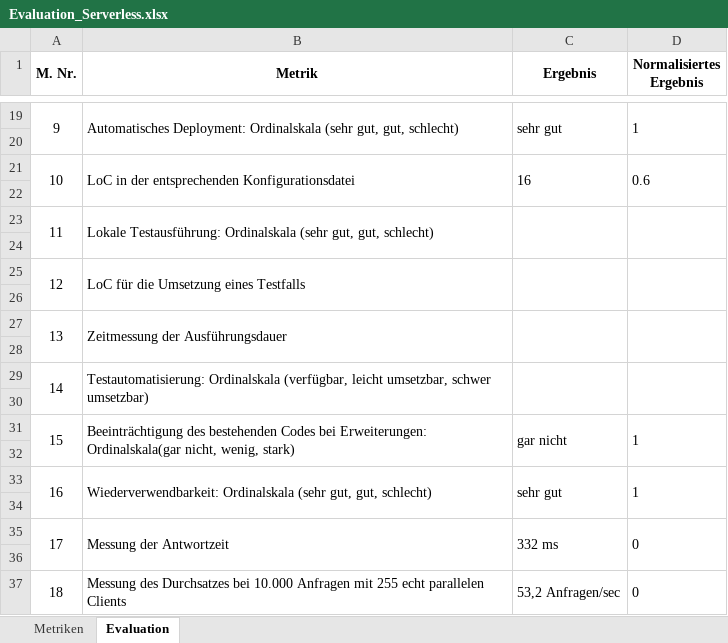
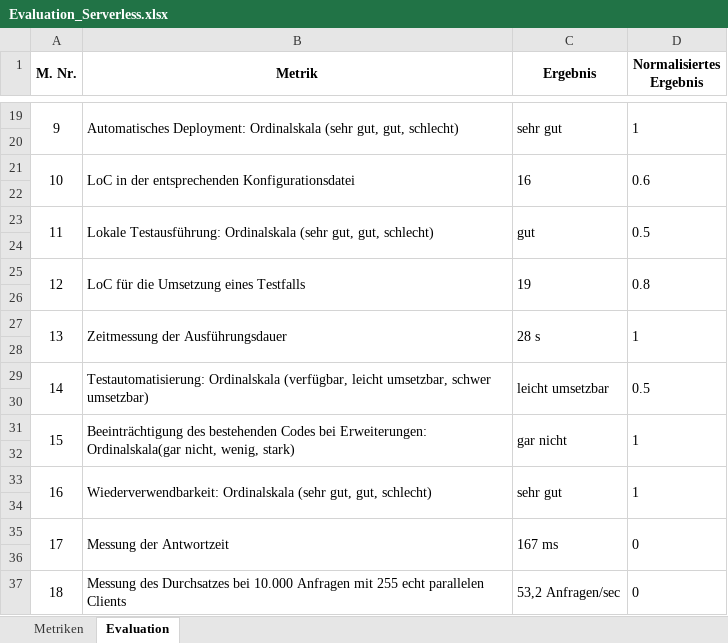
Before and after one commit to ThoGro/bachelorarbeit, an Excel workbook: 3.6/Evaluation_Serverless.xlsx, sheet Evaluation, drawn as a sheet; only a part is shown, gaps mark what is left out; values as stored, in another font and other column widths than the file's, no borders; the diff names each change by its address in the sheet, - before the commit and + after, or states it on an @@ line.

```diff
--- a/3.6/Evaluation_Serverless.xlsx (sheet Evaluation)
+++ b/3.6/Evaluation_Serverless.xlsx (sheet Evaluation)
-C23 (Ergebnis): (empty)
+C23 (Ergebnis): gut
-D23 (Normalisiertes Ergebnis): (empty)
+D23 (Normalisiertes Ergebnis): 0.5
-C25 (Ergebnis): (empty)
+C25 (Ergebnis): 19
-D25 (Normalisiertes Ergebnis): (empty)
+D25 (Normalisiertes Ergebnis): 0.8
-C27 (Ergebnis): (empty)
+C27 (Ergebnis): 28 s
-D27 (Normalisiertes Ergebnis): (empty)
+D27 (Normalisiertes Ergebnis): 1
-C29 (Ergebnis): (empty)
+C29 (Ergebnis): leicht umsetzbar
-D29 (Normalisiertes Ergebnis): (empty)
+D29 (Normalisiertes Ergebnis): 0.5
-C35 (Ergebnis): 332 ms
+C35 (Ergebnis): 167 ms
```
Also changed, not shown: 3.6/Evaluation_Classic.xlsx, 3.6/Vergleich.xlsx, 1 other file.
